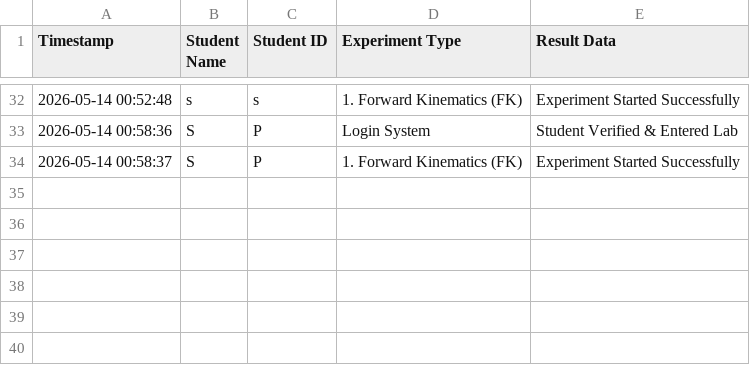
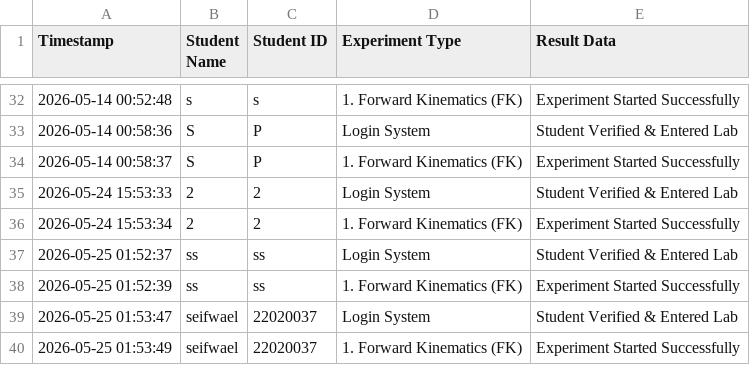
Before and after one commit to seifwaelrovengers-oss/robot-arm-educational-kit, a CSV file: lab_records.csv, drawn as a sheet; only a part is shown, gaps mark what is left out.

```diff
--- a/lab_records.csv
+++ b/lab_records.csv
@@ -34 +34,7 @@ Timestamp,Student Name,Student ID,Experiment Type,Result Data
 2026-05-14 00:58:37,S,P,1. Forward Kinematics (FK),Experiment Started Successfully
+2026-05-24 15:53:33,2,2,Login System,Student Verified & Entered Lab
+2026-05-24 15:53:34,2,2,1. Forward Kinematics (FK),Experiment Started Successfully
+2026-05-25 01:52:37,ss,ss,Login System,Student Verified & Entered Lab
+2026-05-25 01:52:39,ss,ss,1. Forward Kinematics (FK),Experiment Started Successfully
+2026-05-25 01:53:47,seifwael,22020037,Login System,Student Verified & Entered Lab
+2026-05-25 01:53:49,seifwael,22020037,1. Forward Kinematics (FK),Experiment Started Successfully
```
Also changed, not shown: 7 other files.
